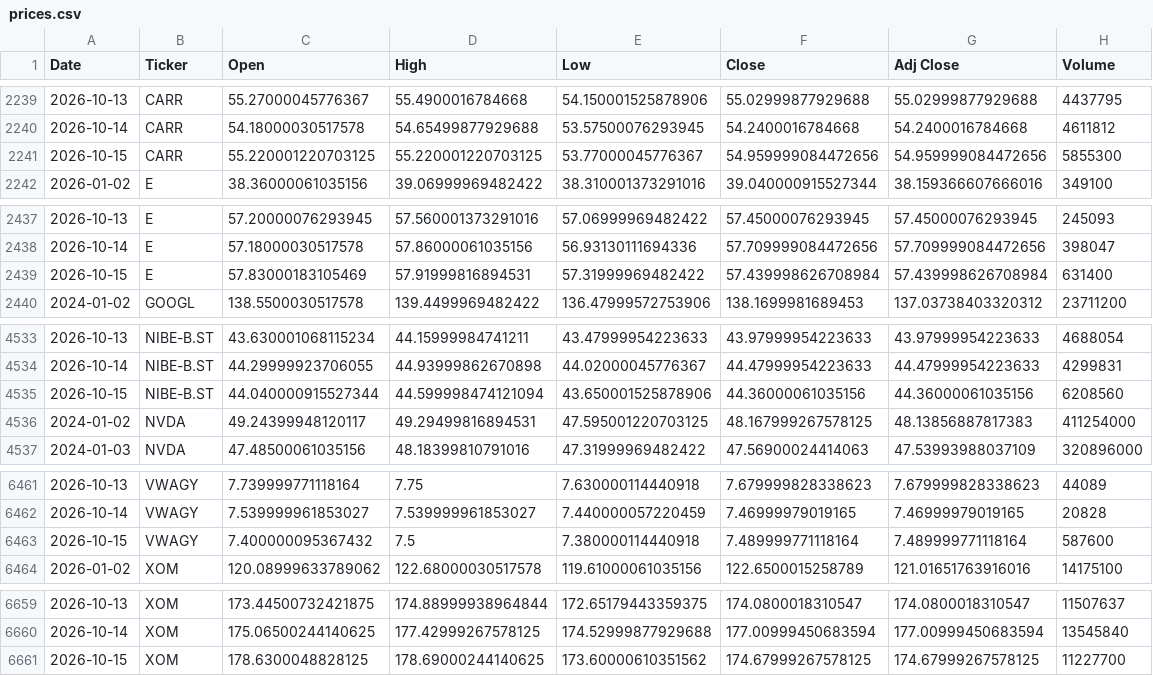
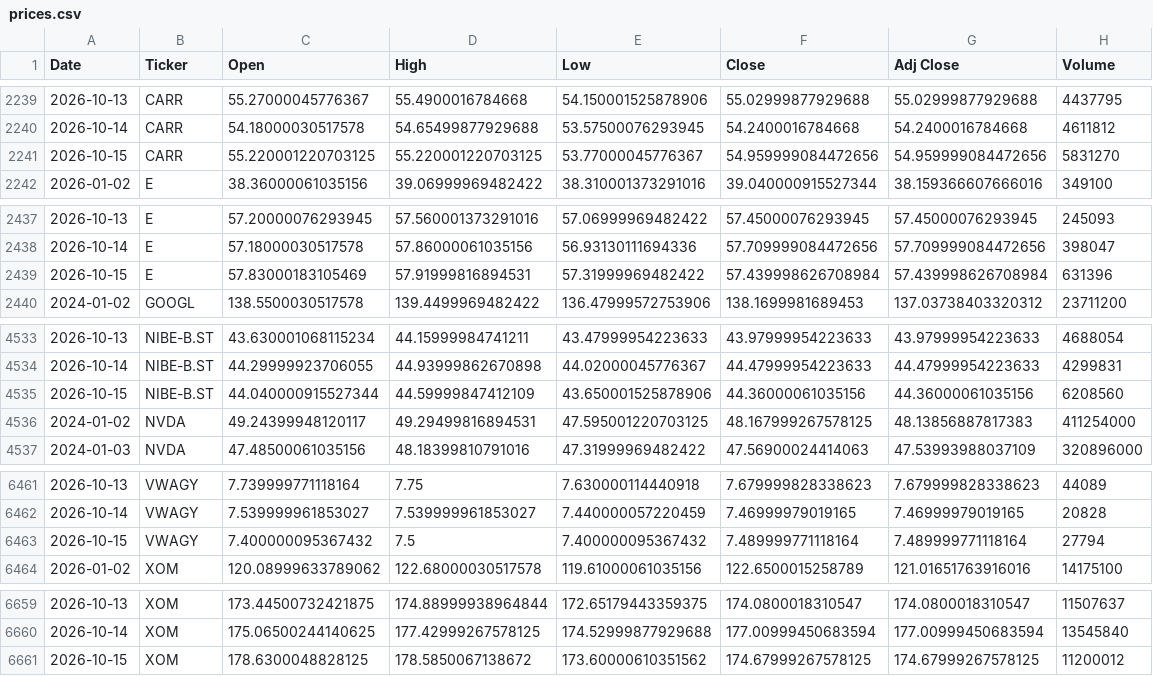
Before and after one commit to icengel91/WebMiningProject, a CSV file: data/raw/prices/prices.csv, drawn as a sheet; only a part is shown, gaps mark what is left out; the diff covers the shown part only.

```diff
--- a/data/raw/prices/prices.csv
+++ b/data/raw/prices/prices.csv
@@ -2240,3 +2240,3 @@ Date,Ticker,Open,High,Low,Close,Adj Close,Volume
 2026-10-14,CARR,54.18000030517578,54.65499877929688,53.57500076293945,54.2400016784668,54.2400016784668,4611812
-2026-10-15,CARR,55.220001220703125,55.220001220703125,53.77000045776367,54.959999084472656,54.959999084472656,5855300
+2026-10-15,CARR,55.220001220703125,55.220001220703125,53.77000045776367,54.959999084472656,54.959999084472656,5831270
 2026-01-02,E,38.36000061035156,39.06999969482422,38.310001373291016,39.040000915527344,38.159366607666016,349100
@@ -2438,3 +2438,3 @@ Date,Ticker,Open,High,Low,Close,Adj Close,Volume
 2026-10-14,E,57.18000030517578,57.86000061035156,56.93130111694336,57.709999084472656,57.709999084472656,398047
-2026-10-15,E,57.83000183105469,57.91999816894531,57.31999969482422,57.439998626708984,57.439998626708984,631400
+2026-10-15,E,57.83000183105469,57.91999816894531,57.31999969482422,57.439998626708984,57.439998626708984,631396
 2024-01-02,GOOGL,138.5500030517578,139.4499969482422,136.47999572753906,138.1699981689453,137.03738403320312,23711200
@@ -4534,3 +4534,3 @@ Date,Ticker,Open,High,Low,Close,Adj Close,Volume
 2026-10-14,NIBE-B.ST,44.29999923706055,44.93999862670898,44.02000045776367,44.47999954223633,44.47999954223633,4299831
-2026-10-15,NIBE-B.ST,44.040000915527344,44.599998474121094,43.650001525878906,44.36000061035156,44.36000061035156,6208560
+2026-10-15,NIBE-B.ST,44.040000915527344,44.59999847412109,43.650001525878906,44.36000061035156,44.36000061035156,6208560
 2024-01-02,NVDA,49.24399948120117,49.29499816894531,47.595001220703125,48.167999267578125,48.13856887817383,411254000
@@ -6462,3 +6462,3 @@ Date,Ticker,Open,High,Low,Close,Adj Close,Volume
 2026-10-14,VWAGY,7.539999961853027,7.539999961853027,7.440000057220459,7.46999979019165,7.46999979019165,20828
-2026-10-15,VWAGY,7.400000095367432,7.5,7.380000114440918,7.489999771118164,7.489999771118164,587600
+2026-10-15,VWAGY,7.400000095367432,7.5,7.400000095367432,7.489999771118164,7.489999771118164,27794
 2026-01-02,XOM,120.08999633789062,122.68000030517578,119.61000061035156,122.6500015258789,121.01651763916016,14175100
@@ -6660,2 +6660,2 @@ Date,Ticker,Open,High,Low,Close,Adj Close,Volume
 2026-10-14,XOM,175.06500244140625,177.42999267578125,174.52999877929688,177.00999450683594,177.00999450683594,13545840
-2026-10-15,XOM,178.6300048828125,178.69000244140625,173.60000610351562,174.67999267578125,174.67999267578125,11227700
+2026-10-15,XOM,178.6300048828125,178.5850067138672,173.60000610351562,174.67999267578125,174.67999267578125,11200012
```
Also changed, not shown: 13 edited cells elsewhere in this file, 1 other file.
